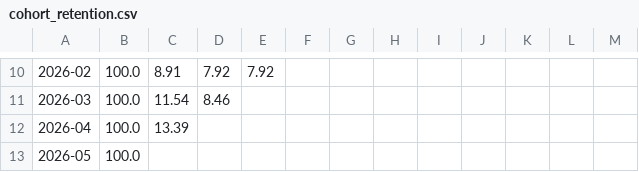
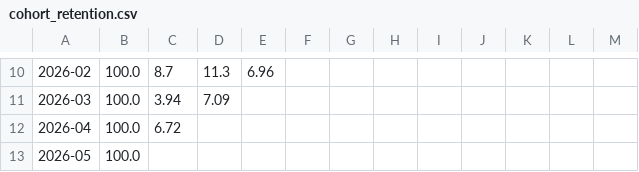
Before and after one commit to jean-paulio/E-Commerce-RFM-Pipeline, a CSV file: data/cohort_retention.csv, drawn as a sheet; only a part is shown, gaps mark what is left out; the diff covers the shown part only; the diff names each change by its address in the sheet, - before the commit and + after, or states it on an @@ line.

```diff
--- a/data/cohort_retention.csv
+++ b/data/cohort_retention.csv
-C10: 8.91
+C10: 8.7
-D10: 7.92
+D10: 11.3
-E10: 7.92
+E10: 6.96
-C11: 11.54
+C11: 3.94
-D11: 8.46
+D11: 7.09
-C12: 13.39
+C12: 6.72
```
Also changed, not shown: 58 edited cells elsewhere in this file, data/cohort_retention_long.csv, 3 other files.
